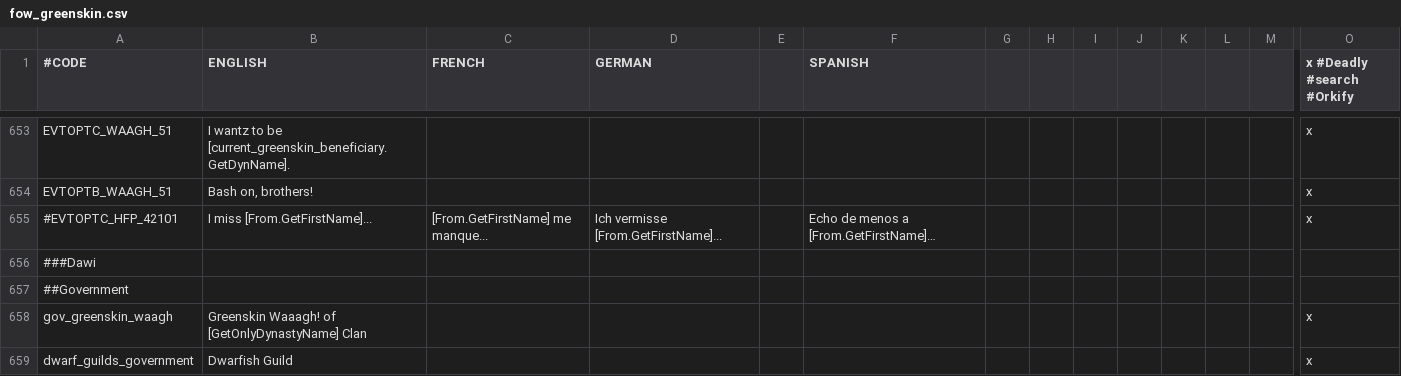
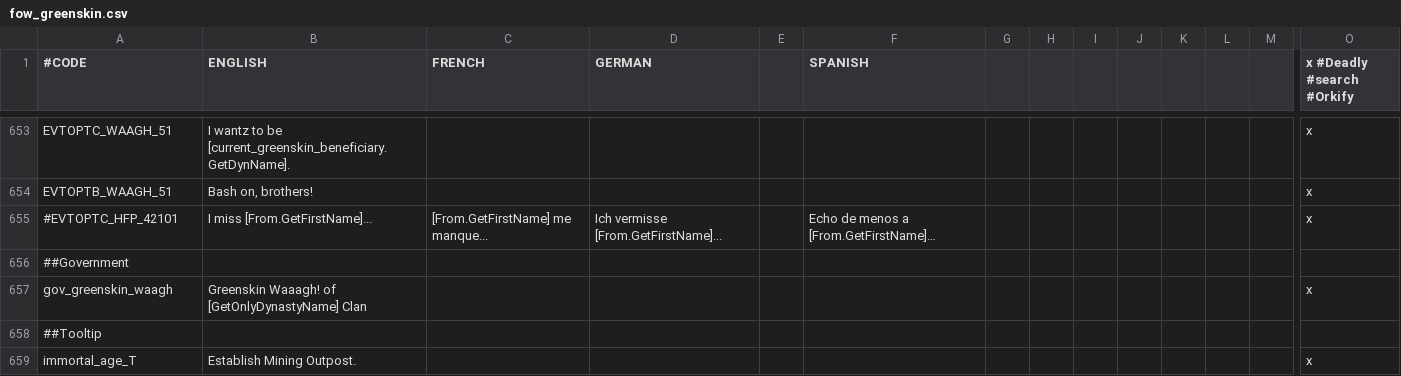
Before and after one commit to Hexenstag-Team/CK2-Hexenstag-Dev, a CSV file: localisation/fow_greenskin.csv, drawn as a sheet; only a part is shown, gaps mark what is left out; the shorter side is filled out with more unchanged rows; rows hold the shown columns only; the diff covers the shown part only; the diff names each change by its address in the sheet, - before the commit and + after, or states it on an @@ line.

Commit message:
Continued work on Chaos Dwarfs
* Established harem for Astragoth
* Gave Astragoth his canonical nickname
* added comments to Chaos Dwarf character history to help future modding
* added some holdings to Dawi Zharr counties to make sense of new layout, provide baronies for courtiers unlanded by Satrapy changes
* Banned Chaos Dwarfs from Dwarf warrior society
* Added chaos dwarf daemonsmith trait (perhaps in a way that will break saves but next release is probably a savebreaker anyway), currently shares gfx with sorcerer
* Integrated daemonsmiths into new battle magic system
* Amended Chaos Dwarf slaver government title and description to better fit their lore.
* Added merchant families to fill out Zharduk Guilds (these titles don't need localization because they automatically use the family name)

```diff
--- a/localisation/fow_greenskin.csv
+++ b/localisation/fow_greenskin.csv
-row 656: ###Dawi
-row 659: dwarf_guilds_government | Dwarfish Guild |  |  |  |  |  |  |  |  |  |  |  | x
```
Also changed, not shown: 3 removed rows elsewhere in this file, localisation/00_wh_governments.csv, localisation/00_wh_traits.csv, 19 other files.
